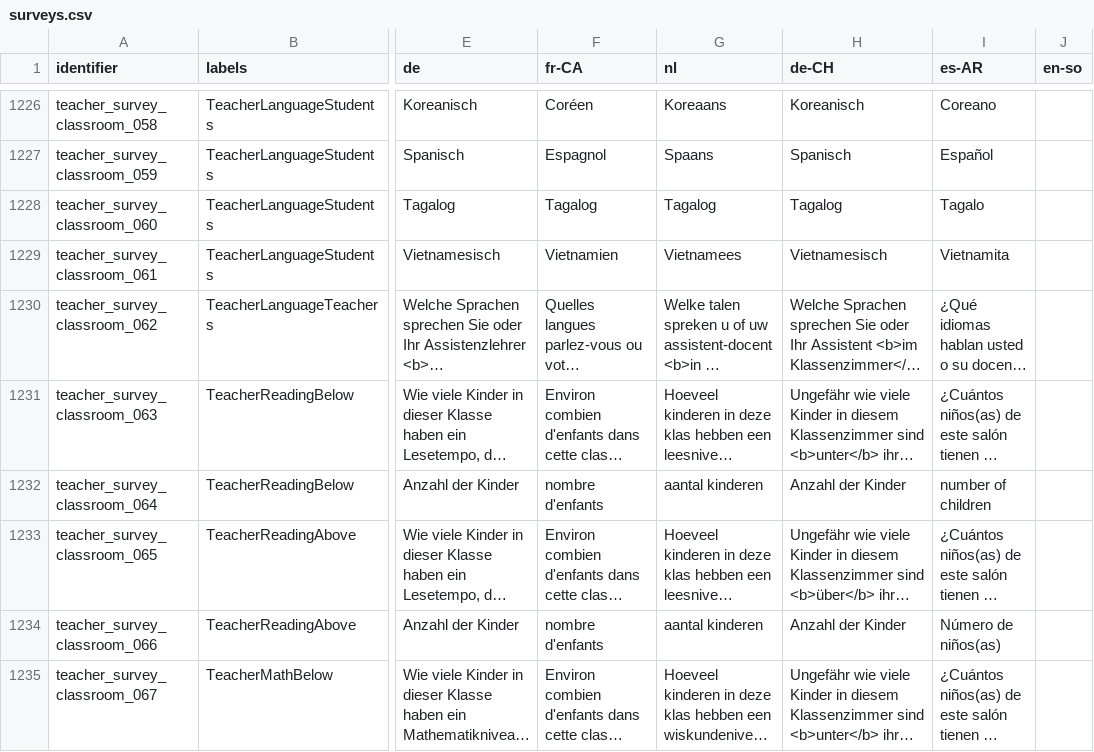
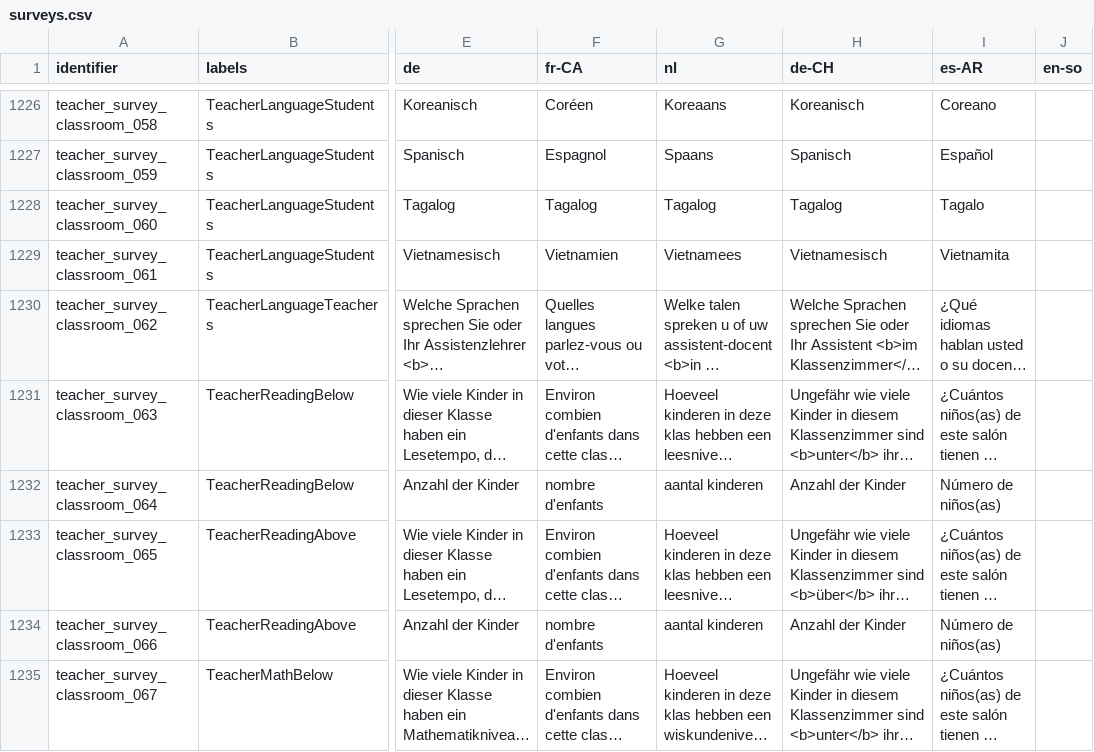
Before and after one commit to levante-framework/levante_translations, a CSV file: surveys.csv, drawn as a sheet; only a part is shown, gaps mark what is left out; long unchanged cells end in …; the diff covers the shown part only; the diff names each change by its address in the sheet, - before the commit and + after, or states it on an @@ line.

```diff
--- a/surveys.csv
+++ b/surveys.csv
-I1232 (es-AR): number of children
+I1232 (es-AR): Número de niños(as)
```
Also changed, not shown: 34 edited cells elsewhere in this file.
